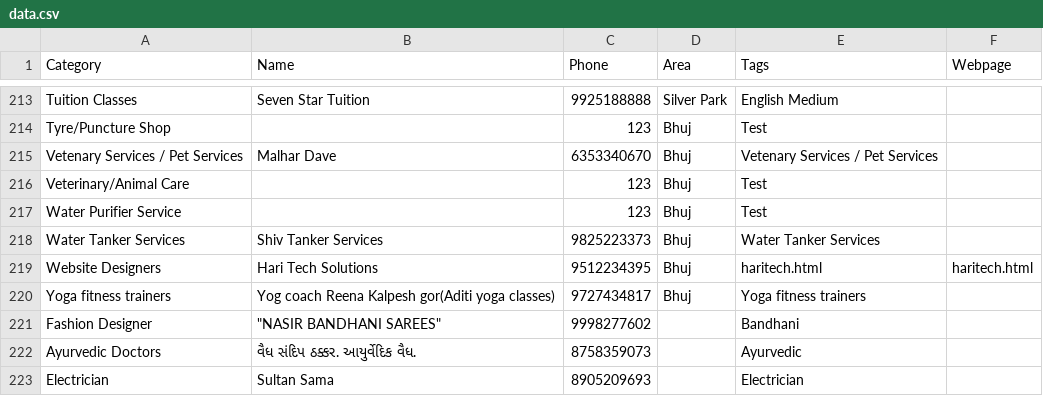
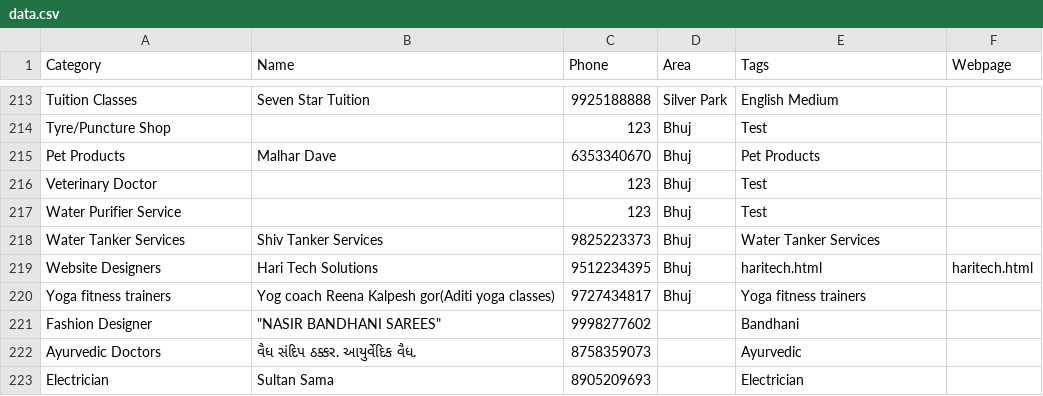
Before and after one commit to nrbhai/bhujonline, a CSV file: data.csv, drawn as a sheet; only a part is shown, gaps mark what is left out.

Commit message:
Rename veterinary categories: Pet Products & Veterinary Doctor

```diff
--- a/data.csv
+++ b/data.csv
@@ -214,4 +214,4 @@ Tuition Classes,Seven Star Tuition,9925188888,Silver Park,English Medium,
 Tyre/Puncture Shop,,123,Bhuj,Test,
-Vetenary Services / Pet Services,Malhar Dave,6353340670,Bhuj,Vetenary Services / Pet Services,
-Veterinary/Animal Care,,123,Bhuj,Test,
+Pet Products,Malhar Dave,6353340670,Bhuj,Pet Products,
+Veterinary Doctor,,123,Bhuj,Test,
 Water Purifier Service,,123,Bhuj,Test,
```
Also changed, not shown: 2 other files.
